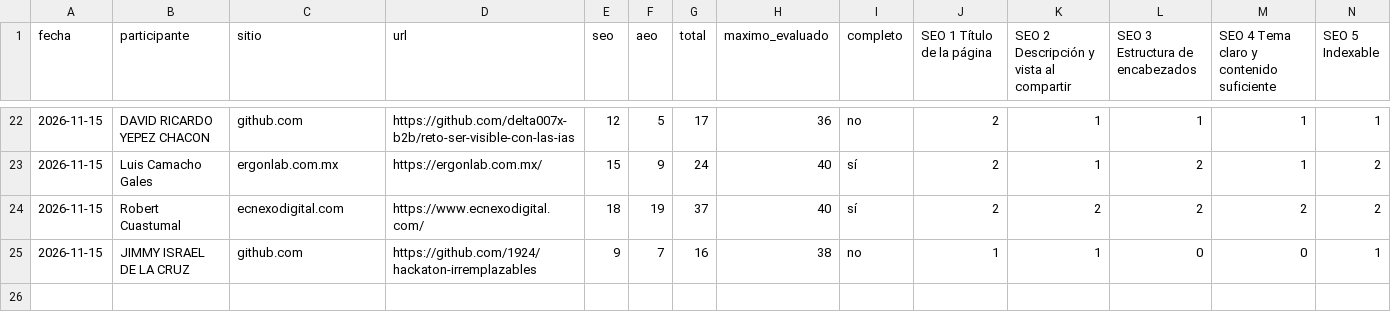
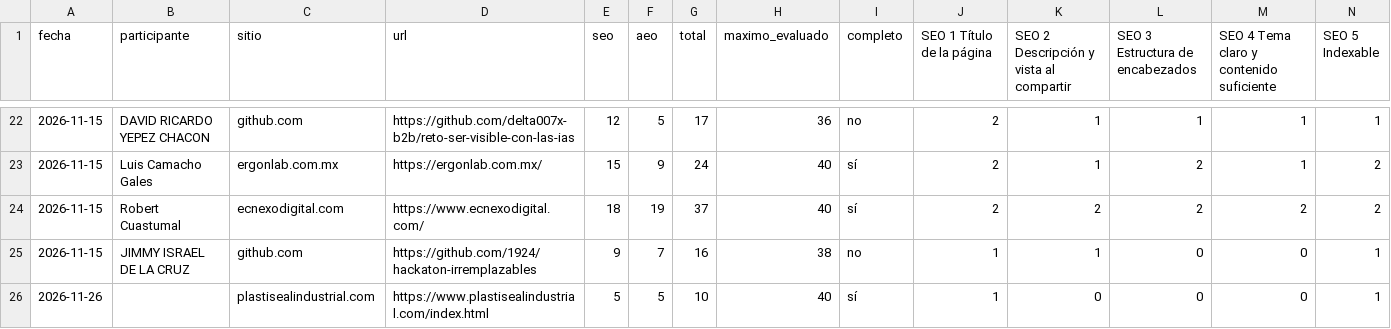
Before and after one commit to Ivenaccip/calificando_hack, a CSV file: calificaciones.csv, drawn as a sheet; only a part is shown, gaps mark what is left out; rows hold the shown columns only; the diff names each change by its address in the sheet, - before the commit and + after, or states it on an @@ line.

```diff
--- a/calificaciones.csv
+++ b/calificaciones.csv
+row 26: 2026-11-26 |  | plastisealindustrial.com | https://www.plastisealindustrial.com/index.html | 5 | 5 | 10 | 40 | sí | 1 | 0 | 0 | 0 | 1
```
Also changed, not shown: 2 other files.
